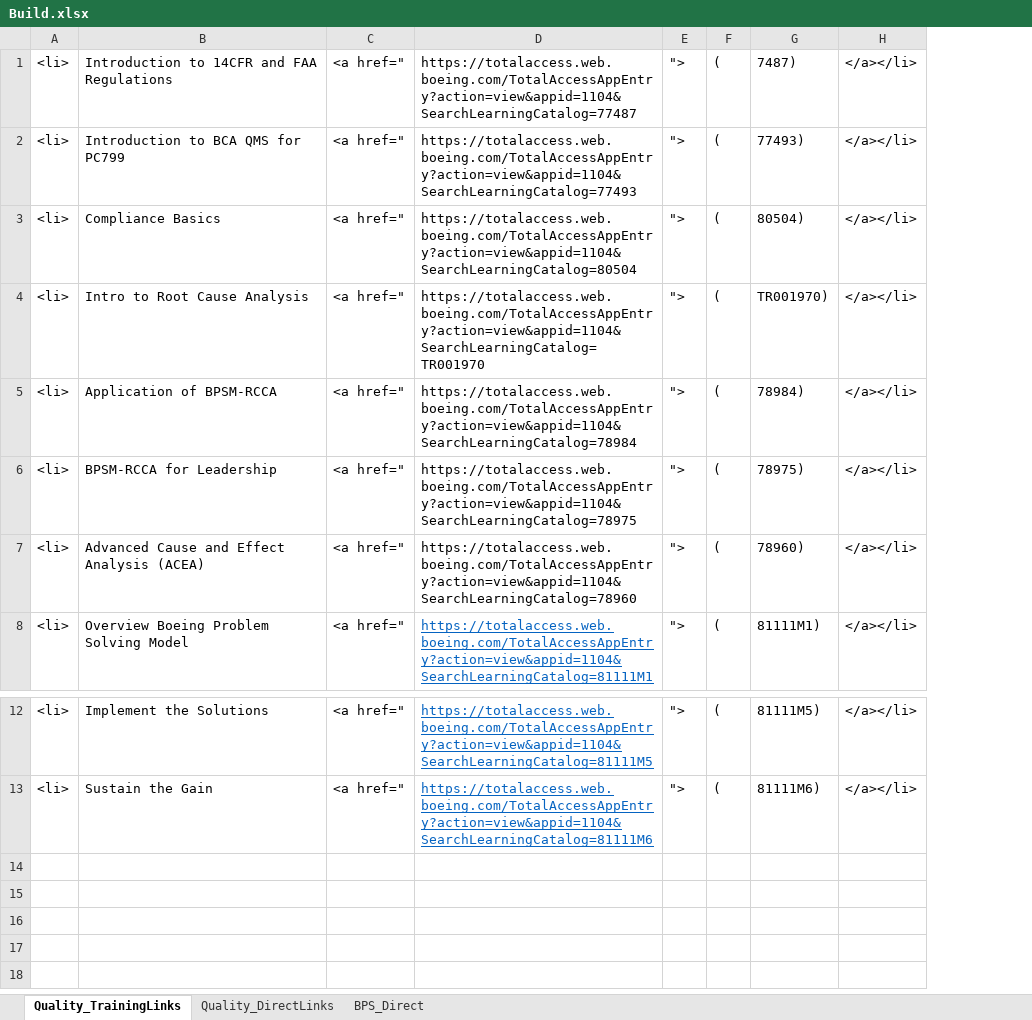
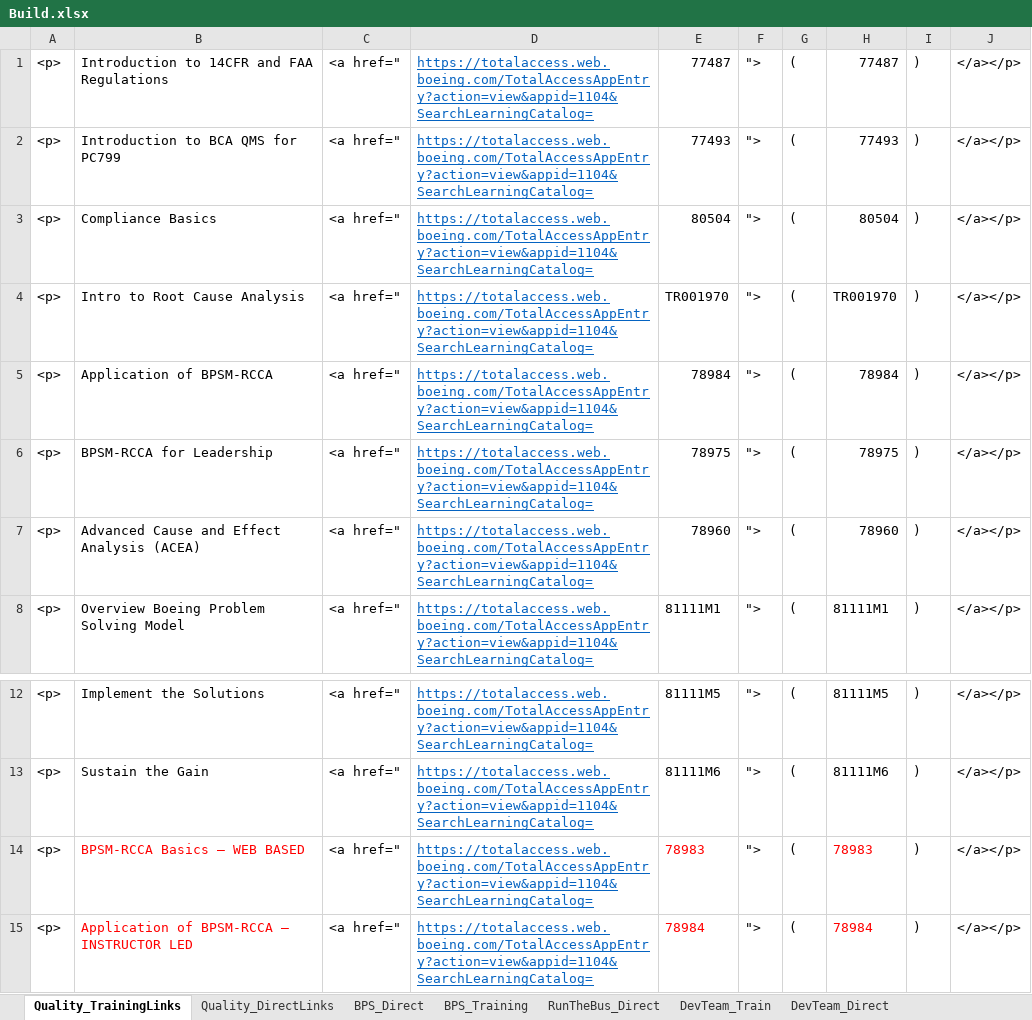
Before and after one commit to RocketZone/FFLSupport, an Excel workbook: A.Template/Build.xlsx, sheet Quality_TrainingLinks, drawn as a sheet; only a part is shown, gaps mark what is left out; values as stored, in another font and other column widths than the file's, no borders; removed rows and columns are numbered as before the commit, all else as after; the diff names each change by its address in the sheet, - before the commit and + after, or states it on an @@ line.

```diff
--- a/A.Template/Build.xlsx (sheet Quality_TrainingLinks)
+++ b/A.Template/Build.xlsx (sheet Quality_TrainingLinks)
+sheet tab: BPS_Training
+sheet tab: RunTheBus_Direct
+sheet tab: DevTeam_Train
+sheet tab: DevTeam_Direct
-column A, rows 1-8: all <li>; rows 12-13: <li> | <li>
+column A, rows 1-8: all <p>; rows 12-13: <p> | <p>
-column D, rows 1-8: https://totalaccess.web.boeing.com/TotalAccessAppEntry?action=view&appid=1104&SearchLearningCatalog=77487 | https://totalaccess.web.boeing.com/TotalAccessAppEntry?action=view&appid=1104&SearchLearningCatalog=77493 | https://totalaccess.web.boeing.com/TotalAccessAppEntry?action=view&appid=1104&SearchLearningCatalog=80504 | https://totalaccess.web.boeing.com/TotalAccessAppEntry?action=view&appid=1104&SearchLearningCatalog=TR001970 | https://totalaccess.web.boeing.com/TotalAccessAppEntry?action=view&appid=1104&SearchLearningCatalog=78984 | https://totalaccess.web.boeing.com/TotalAccessAppEntry?action=view&appid=1104&SearchLearningCatalog=78975 | https://totalaccess.web.boeing.com/TotalAccessAppEntry?action=view&appid=1104&SearchLearningCatalog=78960 | https://totalaccess.web.boeing.com/TotalAccessAppEntry?action=view&appid=1104&SearchLearningCatalog=81111M1; rows 12-13: https://totalaccess.web.boeing.com/TotalAccessAppEntry?action=view&appid=1104&SearchLearningCatalog=81111M5 | https://totalaccess.web.boeing.com/TotalAccessAppEntry?action=view&appid=1104&SearchLearningCatalog=81111M6
+column D, rows 1-8: all https://totalaccess.web.boeing.com/TotalAccessAppEntry?action=view&appid=1104&SearchLearningCatalog=; rows 12-13: https://totalaccess.web.boeing.com/TotalAccessAppEntry?action=view&appid=1104&SearchLearningCatalog= | https://totalaccess.web.boeing.com/TotalAccessAppEntry?action=view&appid=1104&SearchLearningCatalog=
+column E, rows 1-8: 77487 | 77493 | 80504 | TR001970 | 78984 | 78975 | 78960 | 81111M1; rows 12-13: 81111M5 | 81111M6
-column G, rows 1-8: 7487) | 77493) | 80504) | TR001970) | 78984) | 78975) | 78960) | 81111M1); rows 12-13: 81111M5) | 81111M6)
-column H, rows 1-8: all </a></li>; rows 12-13: </a></li> | </a></li>
+column H, rows 1-8: 77487 | 77493 | 80504 | TR001970 | 78984 | 78975 | 78960 | 81111M1; rows 12-13: 81111M5 | 81111M6
+column I, rows 1-8: all ); rows 12-13: ) | )
+column J, rows 1-8: all </a></p>; rows 12-13: </a></p> | </a></p>
+row 14: <p> | BPSM-RCCA Basics – WEB BASED | <a href=" | https://totalaccess.web.boeing.com/TotalAccessAppEntry?action=view&appid=1104&SearchLearningCatalog= | 78983 | "> | ( | 78983 | ) | </a></p>
+row 15: <p> | Application of BPSM-RCCA – INSTRUCTOR LED | <a href=" | https://totalaccess.web.boeing.com/TotalAccessAppEntry?action=view&appid=1104&SearchLearningCatalog= | 78984 | "> | ( | 78984 | ) | </a></p>
```
Also changed, not shown: sheet BPS_Direct, other sheet tabs, ContentSheets/FLL_Website_Content_119.xlsx, 8 other files.
